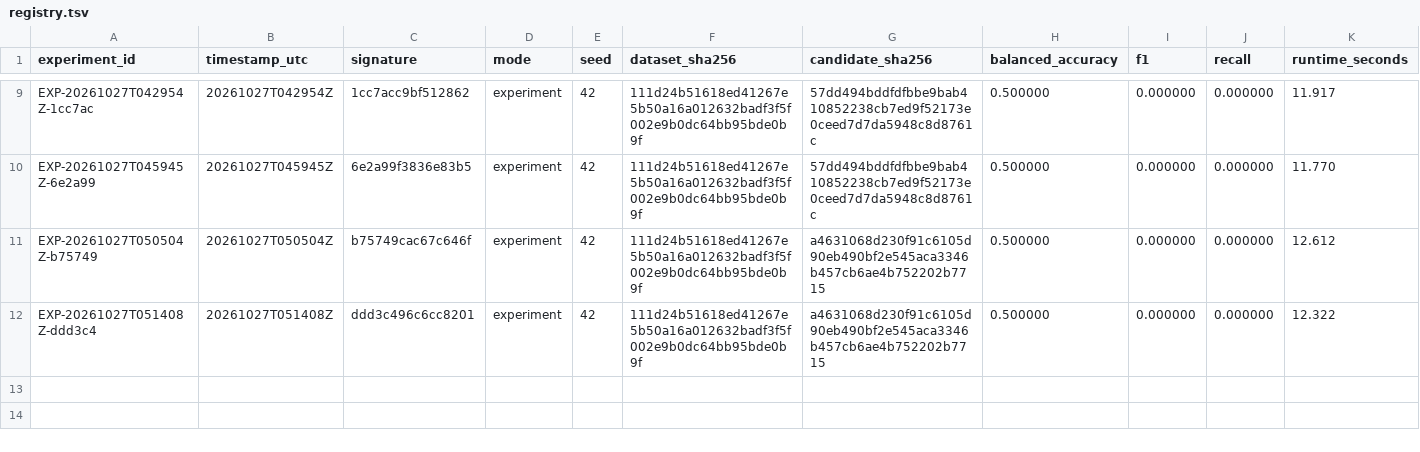
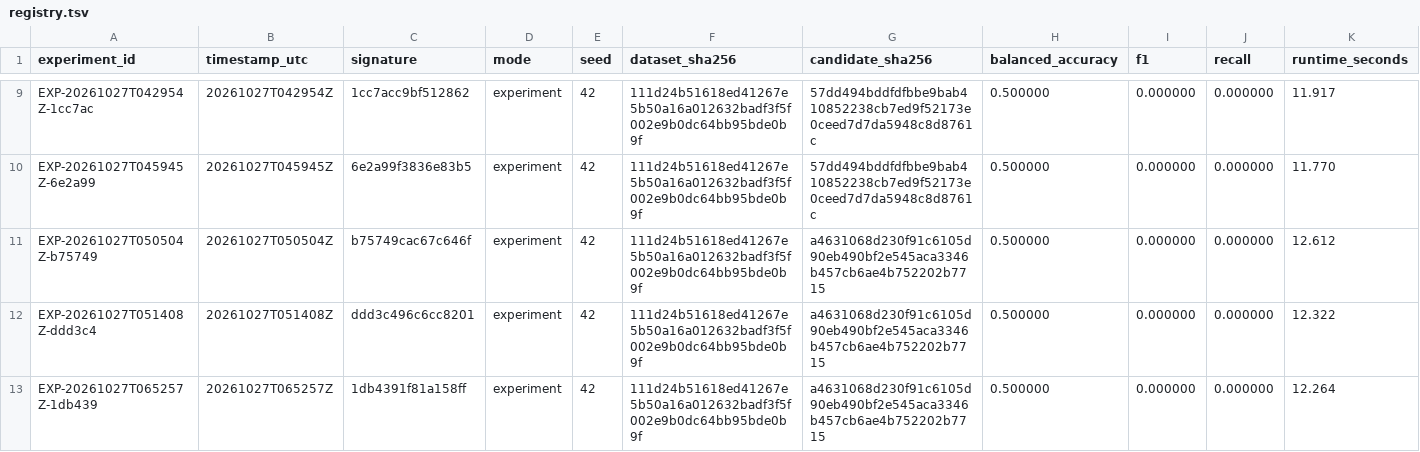
Before and after one commit to harrishmarro/Speaker-Independent-dysarthria-analysis, a TSV file: experiments/registry.tsv, drawn as a sheet; only a part is shown, gaps mark what is left out; rows hold the shown columns only; the diff names each change by its address in the sheet, - before the commit and + after, or states it on an @@ line.

```diff
--- a/experiments/registry.tsv
+++ b/experiments/registry.tsv
+row 13: EXP-20261027T065257Z-1db439 | 20261027T065257Z | 1db4391f81a158ff | experiment | 42 | 111d24b51618ed41267e5b50a16a012632badf3f5f002e9b0dc64bb95bde0b9f | a4631068d230f91c6105d90eb490bf2e545aca3346b457cb6ae4b752202b7715 | 0.500000 | 0.000000 | 0.000000 | 12.264
```
Also changed, not shown: 2 other files.
